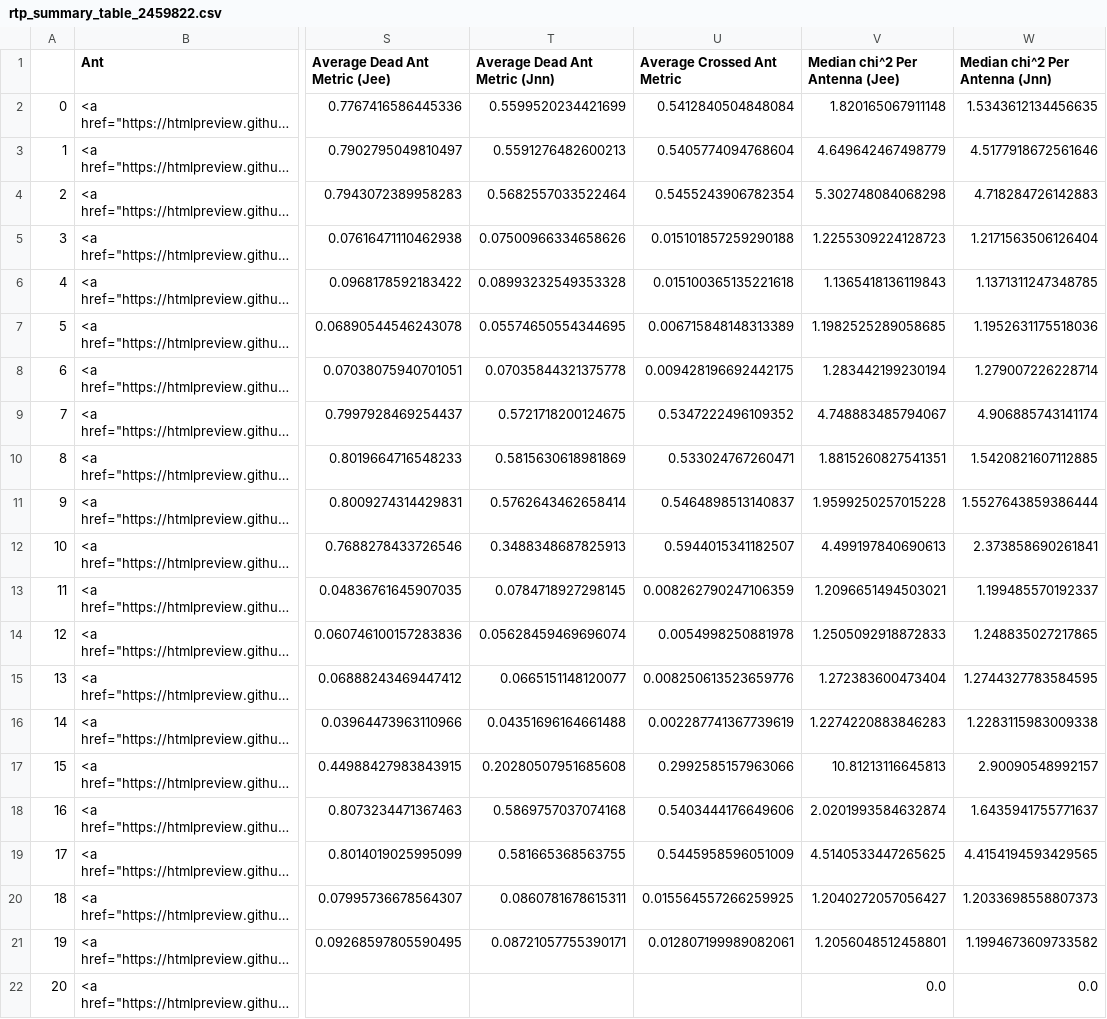
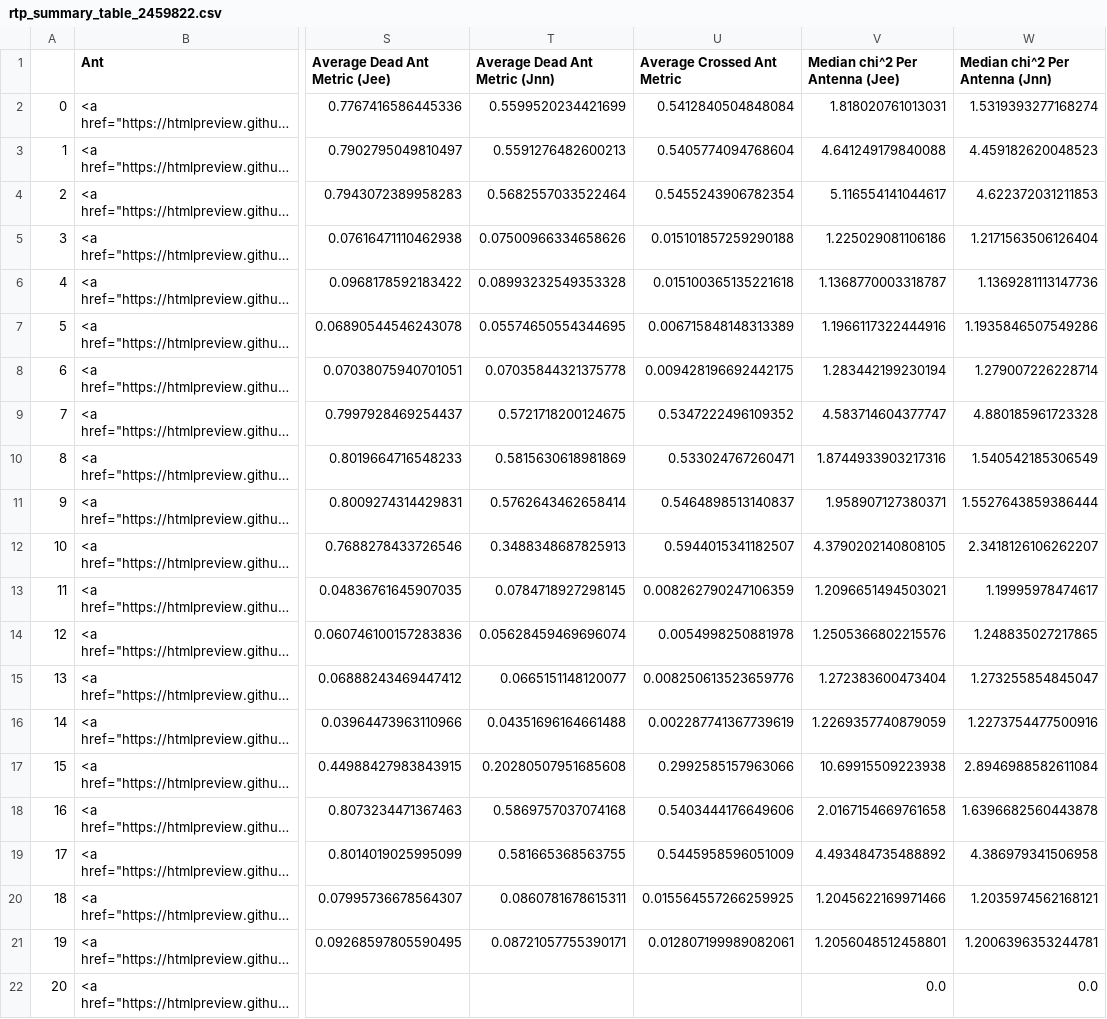
Before and after one commit to HERA-Team/H6C_Notebooks, a CSV file: _rtp_summary_/rtp_summary_table_2459822.csv, drawn as a sheet; only a part is shown, gaps mark what is left out; long unchanged cells end in …; the diff covers the shown part only; the diff names each change by its address in the sheet, - before the commit and + after, or states it on an @@ line.

Commit message:
RTP summary notebook for JD 2459822
https://htmlpreview.github.io/?https://github.com/HERA-Team/H6C_Notebooks/blob/main/_rtp_summary_/rtp_summary_2459822.html

```diff
--- a/_rtp_summary_/rtp_summary_table_2459822.csv
+++ b/_rtp_summary_/rtp_summary_table_2459822.csv
-V2 (Median chi^2 Per Antenna (Jee)): 1.820165067911148
+V2 (Median chi^2 Per Antenna (Jee)): 1.818020761013031
-W2 (Median chi^2 Per Antenna (Jnn)): 1.5343612134456635
+W2 (Median chi^2 Per Antenna (Jnn)): 1.5319393277168274
-V3 (Median chi^2 Per Antenna (Jee)): 4.649642467498779
+V3 (Median chi^2 Per Antenna (Jee)): 4.641249179840088
-W3 (Median chi^2 Per Antenna (Jnn)): 4.5177918672561646
+W3 (Median chi^2 Per Antenna (Jnn)): 4.459182620048523
-V4 (Median chi^2 Per Antenna (Jee)): 5.302748084068298
+V4 (Median chi^2 Per Antenna (Jee)): 5.116554141044617
-W4 (Median chi^2 Per Antenna (Jnn)): 4.718284726142883
+W4 (Median chi^2 Per Antenna (Jnn)): 4.622372031211853
-V5 (Median chi^2 Per Antenna (Jee)): 1.2255309224128723
+V5 (Median chi^2 Per Antenna (Jee)): 1.225029081106186
-V6 (Median chi^2 Per Antenna (Jee)): 1.1365418136119843
+V6 (Median chi^2 Per Antenna (Jee)): 1.1368770003318787
-W6 (Median chi^2 Per Antenna (Jnn)): 1.1371311247348785
+W6 (Median chi^2 Per Antenna (Jnn)): 1.1369281113147736
-V7 (Median chi^2 Per Antenna (Jee)): 1.1982525289058685
+V7 (Median chi^2 Per Antenna (Jee)): 1.1966117322444916
-W7 (Median chi^2 Per Antenna (Jnn)): 1.1952631175518036
+W7 (Median chi^2 Per Antenna (Jnn)): 1.1935846507549286
-V9 (Median chi^2 Per Antenna (Jee)): 4.748883485794067
+V9 (Median chi^2 Per Antenna (Jee)): 4.583714604377747
-W9 (Median chi^2 Per Antenna (Jnn)): 4.906885743141174
+W9 (Median chi^2 Per Antenna (Jnn)): 4.880185961723328
-V10 (Median chi^2 Per Antenna (Jee)): 1.8815260827541351
+V10 (Median chi^2 Per Antenna (Jee)): 1.8744933903217316
-W10 (Median chi^2 Per Antenna (Jnn)): 1.5420821607112885
+W10 (Median chi^2 Per Antenna (Jnn)): 1.540542185306549
-V11 (Median chi^2 Per Antenna (Jee)): 1.9599250257015228
+V11 (Median chi^2 Per Antenna (Jee)): 1.958907127380371
-V12 (Median chi^2 Per Antenna (Jee)): 4.499197840690613
+V12 (Median chi^2 Per Antenna (Jee)): 4.3790202140808105
-W12 (Median chi^2 Per Antenna (Jnn)): 2.373858690261841
+W12 (Median chi^2 Per Antenna (Jnn)): 2.3418126106262207
-W13 (Median chi^2 Per Antenna (Jnn)): 1.199485570192337
+W13 (Median chi^2 Per Antenna (Jnn)): 1.19995978474617
-V14 (Median chi^2 Per Antenna (Jee)): 1.2505092918872833
+V14 (Median chi^2 Per Antenna (Jee)): 1.2505366802215576
-W15 (Median chi^2 Per Antenna (Jnn)): 1.2744327783584595
+W15 (Median chi^2 Per Antenna (Jnn)): 1.273255854845047
-V16 (Median chi^2 Per Antenna (Jee)): 1.2274220883846283
+V16 (Median chi^2 Per Antenna (Jee)): 1.2269357740879059
-W16 (Median chi^2 Per Antenna (Jnn)): 1.2283115983009338
+W16 (Median chi^2 Per Antenna (Jnn)): 1.2273754477500916
-V17 (Median chi^2 Per Antenna (Jee)): 10.81213116645813
+V17 (Median chi^2 Per Antenna (Jee)): 10.69915509223938
-W17 (Median chi^2 Per Antenna (Jnn)): 2.90090548992157
+W17 (Median chi^2 Per Antenna (Jnn)): 2.8946988582611084
-V18 (Median chi^2 Per Antenna (Jee)): 2.0201993584632874
+V18 (Median chi^2 Per Antenna (Jee)): 2.0167154669761658
-W18 (Median chi^2 Per Antenna (Jnn)): 1.6435941755771637
+W18 (Median chi^2 Per Antenna (Jnn)): 1.6396682560443878
-V19 (Median chi^2 Per Antenna (Jee)): 4.5140533447265625
+V19 (Median chi^2 Per Antenna (Jee)): 4.493484735488892
-W19 (Median chi^2 Per Antenna (Jnn)): 4.4154194593429565
+W19 (Median chi^2 Per Antenna (Jnn)): 4.386979341506958
-V20 (Median chi^2 Per Antenna (Jee)): 1.2040272057056427
+V20 (Median chi^2 Per Antenna (Jee)): 1.2045622169971466
-W20 (Median chi^2 Per Antenna (Jnn)): 1.2033698558807373
+W20 (Median chi^2 Per Antenna (Jnn)): 1.2035974562168121
-W21 (Median chi^2 Per Antenna (Jnn)): 1.1994673609733582
+W21 (Median chi^2 Per Antenna (Jnn)): 1.2006396353244781
```
Also changed, not shown: 148 edited cells elsewhere in this file, 1 other file.
